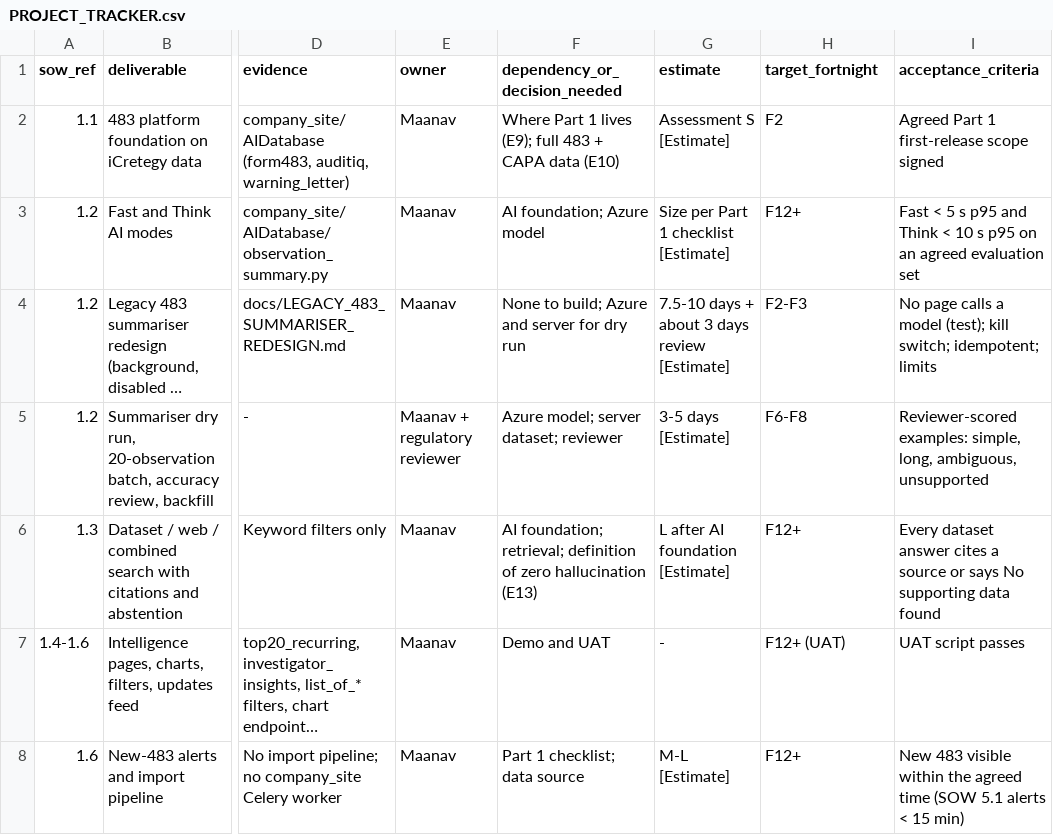
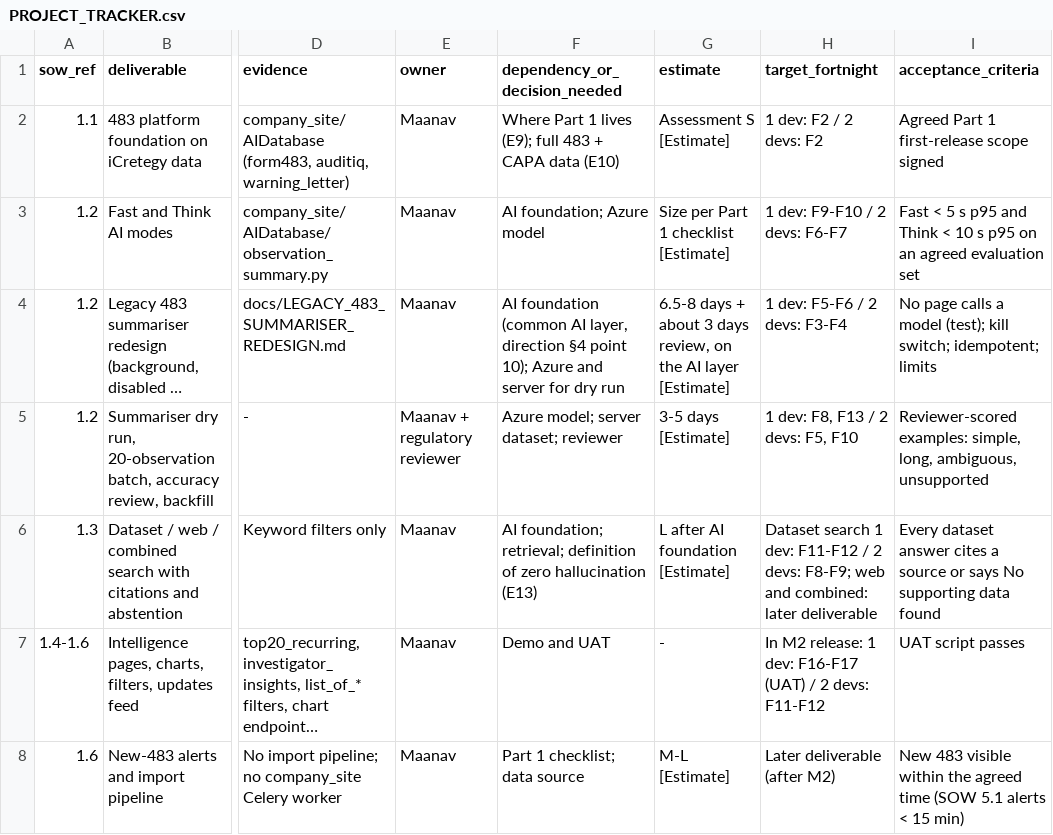
Before and after one commit to Praverse-Tech-Pvt-Ltd/RegX, a CSV file: docs/PROJECT_TRACKER.csv, drawn as a sheet; only a part is shown, gaps mark what is left out; long unchanged cells end in …; the diff covers the shown part only; the diff names each change by its address in the sheet, - before the commit and + after, or states it on an @@ line.

```diff
--- a/docs/PROJECT_TRACKER.csv
+++ b/docs/PROJECT_TRACKER.csv
-H2 (target_fortnight): F2
+H2 (target_fortnight): 1 dev: F2 / 2 devs: F2
-H3 (target_fortnight): F12+
+H3 (target_fortnight): 1 dev: F9-F10 / 2 devs: F6-F7
-F4 (dependency_or_decision_needed): None to build; Azure and…
+F4 (dependency_or_decision_needed): AI foundation (common AI layer, direction §4 point 10); Azure and…
-G4 (estimate): 7.5-10 days + about 3 days review [Estimate]
+G4 (estimate): 6.5-8 days + about 3 days review, on the AI layer [Estimate]
-H4 (target_fortnight): F2-F3
+H4 (target_fortnight): 1 dev: F5-F6 / 2 devs: F3-F4
-H5 (target_fortnight): F6-F8
+H5 (target_fortnight): 1 dev: F8, F13 / 2 devs: F5, F10
-H6 (target_fortnight): F12+
+H6 (target_fortnight): Dataset search 1 dev: F11-F12 / 2 devs: F8-F9; web and combined: later deliverable
-H7 (target_fortnight): F12+ (UAT)
+H7 (target_fortnight): In M2 release: 1 dev: F16-F17 (UAT) / 2 devs: F11-F12
-H8 (target_fortnight): F12+
+H8 (target_fortnight): Later deliverable (after M2)
```
Also changed, not shown: 6 added rows and 19 edited cells elsewhere in this file, 2 other files.
